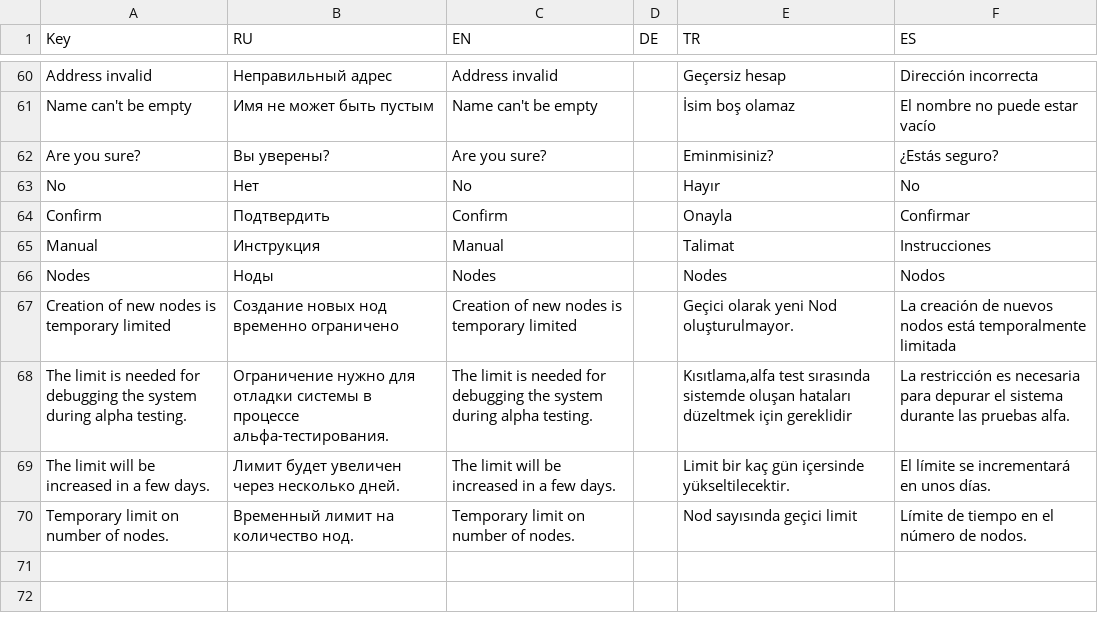
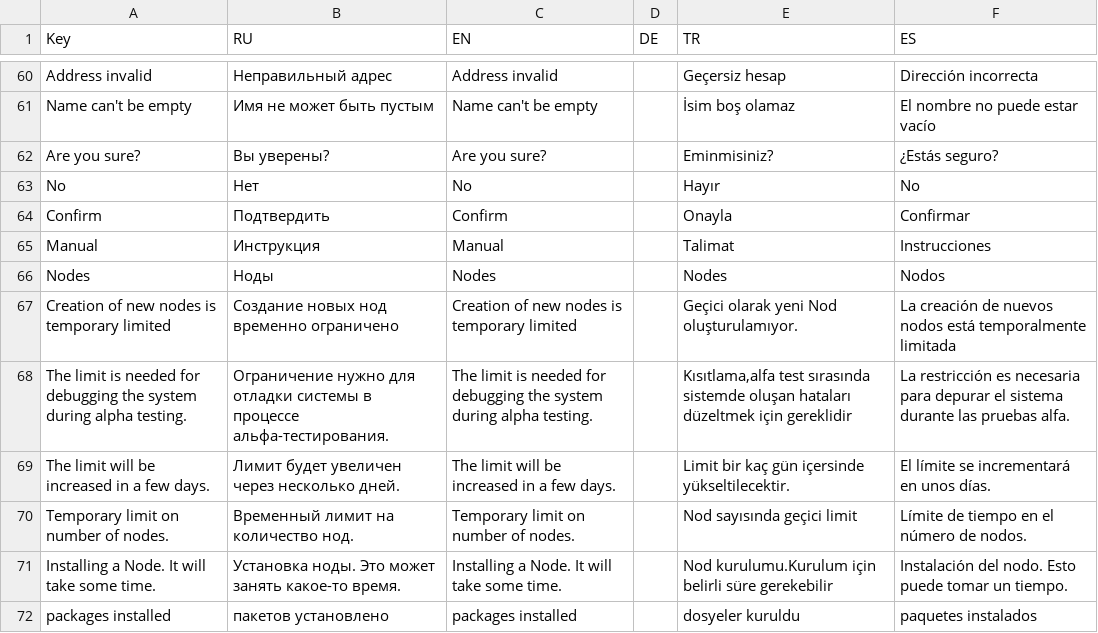
Before and after one commit to ArtemZubarev/vue_console, a CSV file: langs/translationsBase.csv, drawn as a sheet; only a part is shown, gaps mark what is left out.

Commit message:
fix: langs, master, limit updates

```diff
--- a/langs/translationsBase.csv
+++ b/langs/translationsBase.csv
@@ -66,3 +66,3 @@ Manual,Инструкция,Manual,,Talimat,Instrucciones
 Nodes,Ноды,Nodes,,Nodes,Nodos
-Creation of new nodes is temporary limited,Создание новых нод временно ограничено,Creation of new nodes is temporary limited,,Geçici olarak yeni Nod oluşturulmayor.,La creación de nuevos nodos está temporalmente limitada
+Creation of new nodes is temporary limited,Создание новых нод временно ограничено,Creation of new nodes is temporary limited,,Geçici olarak yeni Nod oluşturulamıyor.,La creación de nuevos nodos está temporalmente limitada
 The limit is needed for debugging the system during alpha testing.,Ограничение нужно для отладки системы в процессе альфа-тестирования.,The limit is needed for debugging the system during alpha testing.,,"Kısıtlama,alfa test sırasında sistemde oluşan hataları düzeltmek için gereklidir",La restricción es necesaria para depurar el sistema durante las pruebas alfa.
@@ -70 +70,3 @@ The limit will be increased in a few days.,Лимит будет увеличе
 Temporary limit on number of nodes.,Временный лимит на количество нод.,Temporary limit on number of nodes.,,Nod sayısında geçici limit,Límite de tiempo en el número de nodos.
+Installing a Node. It will take some time.,Установка ноды. Это может занять какое-то время.,Installing a Node. It will take some time.,,Nod kurulumu.Kurulum için belirli süre gerekebilir,Instalación del nodo. Esto puede tomar un tiempo.
+packages installed,пакетов установлено,packages installed,,dosyeler kuruldu,paquetes instalados
```
Also changed, not shown: 3 other files.
